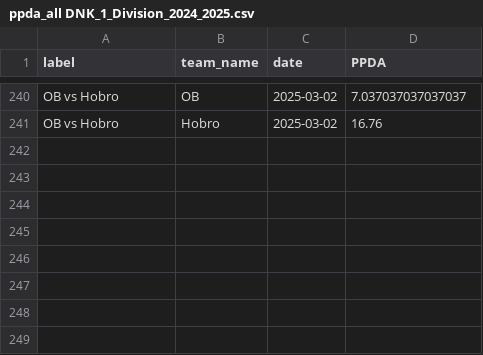
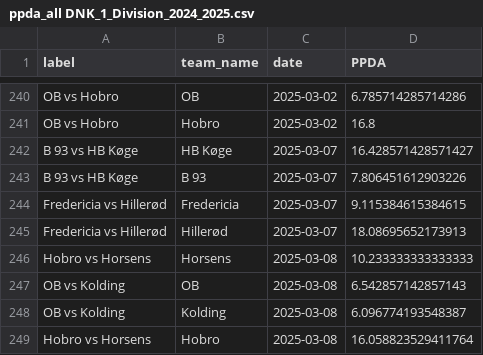
Before and after one commit to AC-Horsens/AC-Horsens-First-Team, a CSV file: DNK_1_Division_2024_2025/ppda_all DNK_1_Division_2024_2025.csv, drawn as a sheet; only a part is shown, gaps mark what is left out; the diff covers the shown part only; the diff names each change by its address in the sheet, - before the commit and + after, or states it on an @@ line.

```diff
--- a/DNK_1_Division_2024_2025/ppda_all DNK_1_Division_2024_2025.csv
+++ b/DNK_1_Division_2024_2025/ppda_all DNK_1_Division_2024_2025.csv
-D240 (PPDA): 7.037037037037037
+D240 (PPDA): 6.785714285714286
-D241 (PPDA): 16.76
+D241 (PPDA): 16.8
+row 242: B 93 vs HB Køge | HB Køge | 2025-03-07 | 16.428571428571427
+row 243: B 93 vs HB Køge | B 93 | 2025-03-07 | 7.806451612903226
+row 244: Fredericia vs Hillerød | Fredericia | 2025-03-07 | 9.115384615384615
+row 245: Fredericia vs Hillerød | Hillerød | 2025-03-07 | 18.08695652173913
+row 246: Hobro vs Horsens | Horsens | 2025-03-08 | 10.233333333333333
+row 247: OB vs Kolding | OB | 2025-03-08 | 6.542857142857143
+row 248: OB vs Kolding | Kolding | 2025-03-08 | 6.096774193548387
+row 249: Hobro vs Horsens | Hobro | 2025-03-08 | 16.058823529411764
```
Also changed, not shown: 106 moved rows elsewhere in this file, Bonus.csv, DNK_1_Division_2024_2025/Horsens/Horsens_counterpressing.csv, 22 other files.
